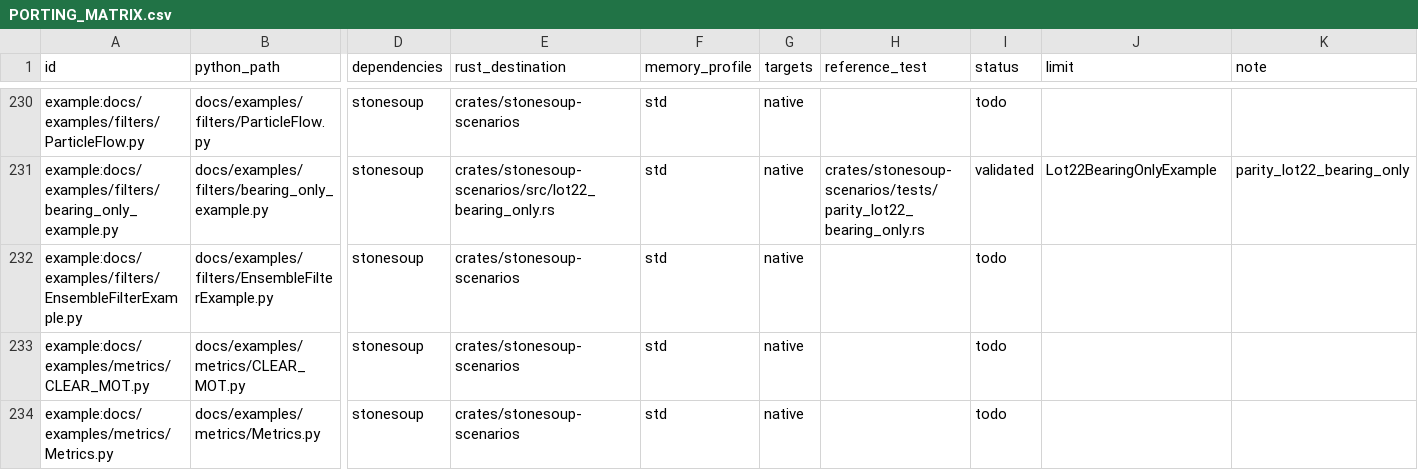
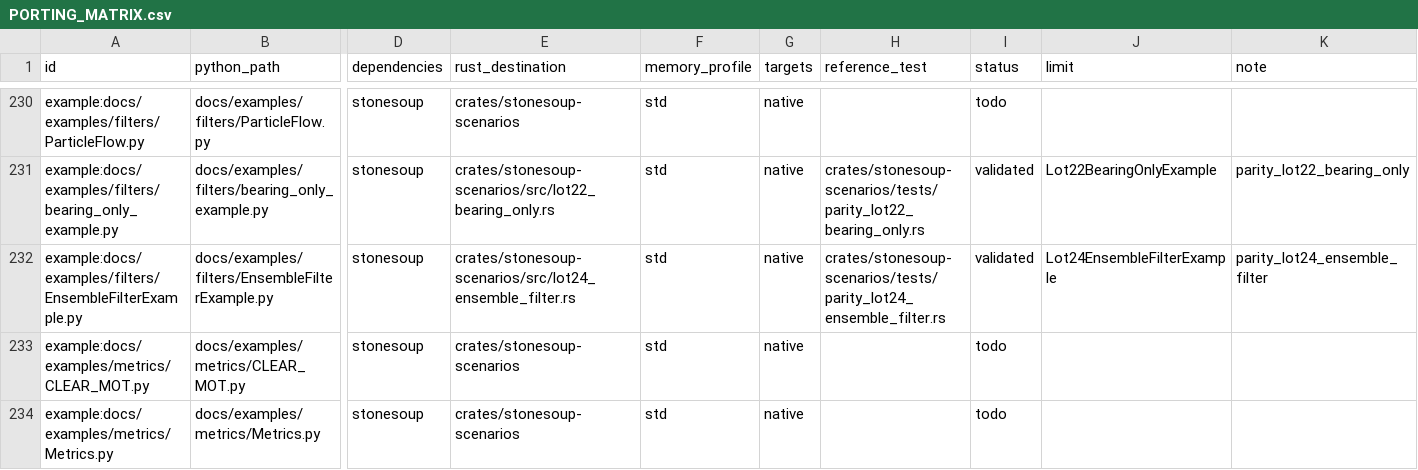
Before and after one commit to jblestang/AI-StoneSoup-rs, a CSV file: docs/PORTING_MATRIX.csv, drawn as a sheet; only a part is shown, gaps mark what is left out; the diff names each change by its address in the sheet, - before the commit and + after, or states it on an @@ line.

```diff
--- a/docs/PORTING_MATRIX.csv
+++ b/docs/PORTING_MATRIX.csv
-E232 (rust_destination): crates/stonesoup-scenarios
+E232 (rust_destination): crates/stonesoup-scenarios/src/lot24_ensemble_filter.rs
-H232 (reference_test): (empty)
+H232 (reference_test): crates/stonesoup-scenarios/tests/parity_lot24_ensemble_filter.rs
-I232 (status): todo
+I232 (status): validated
-J232 (limit): (empty)
+J232 (limit): Lot24EnsembleFilterExample
-K232 (note): (empty)
+K232 (note): parity_lot24_ensemble_filter
```
Also changed, not shown: 20 other files.
